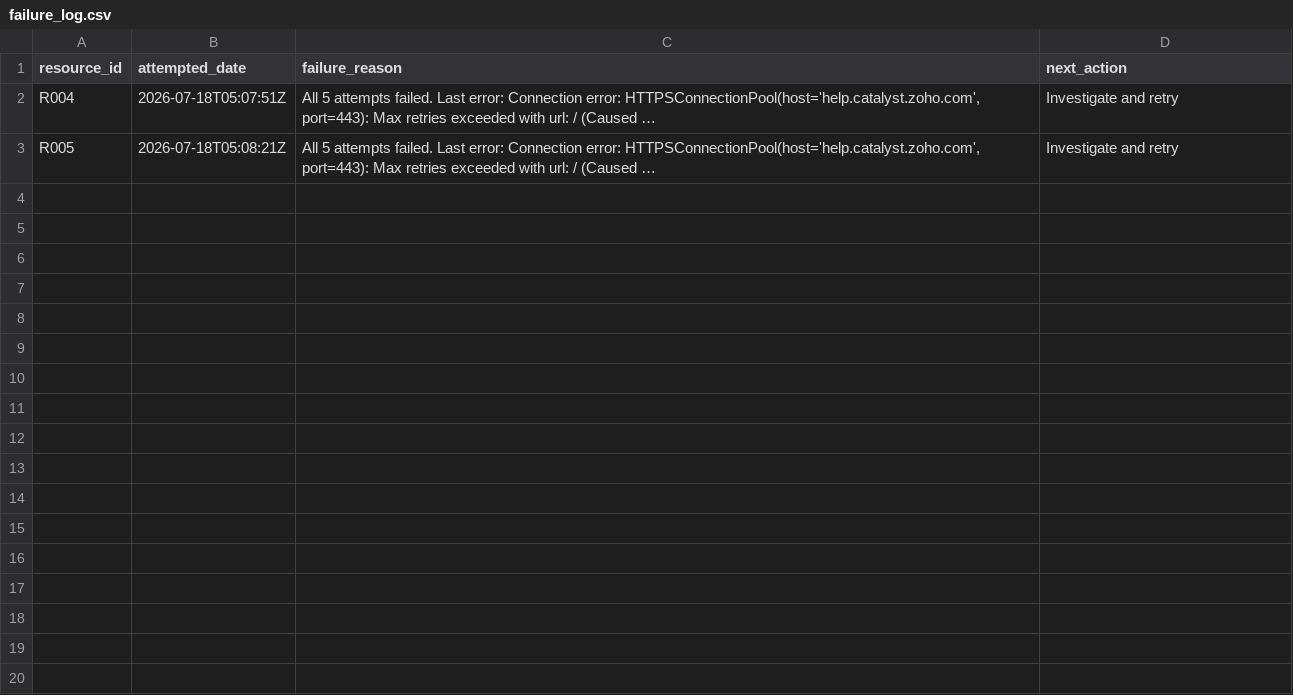
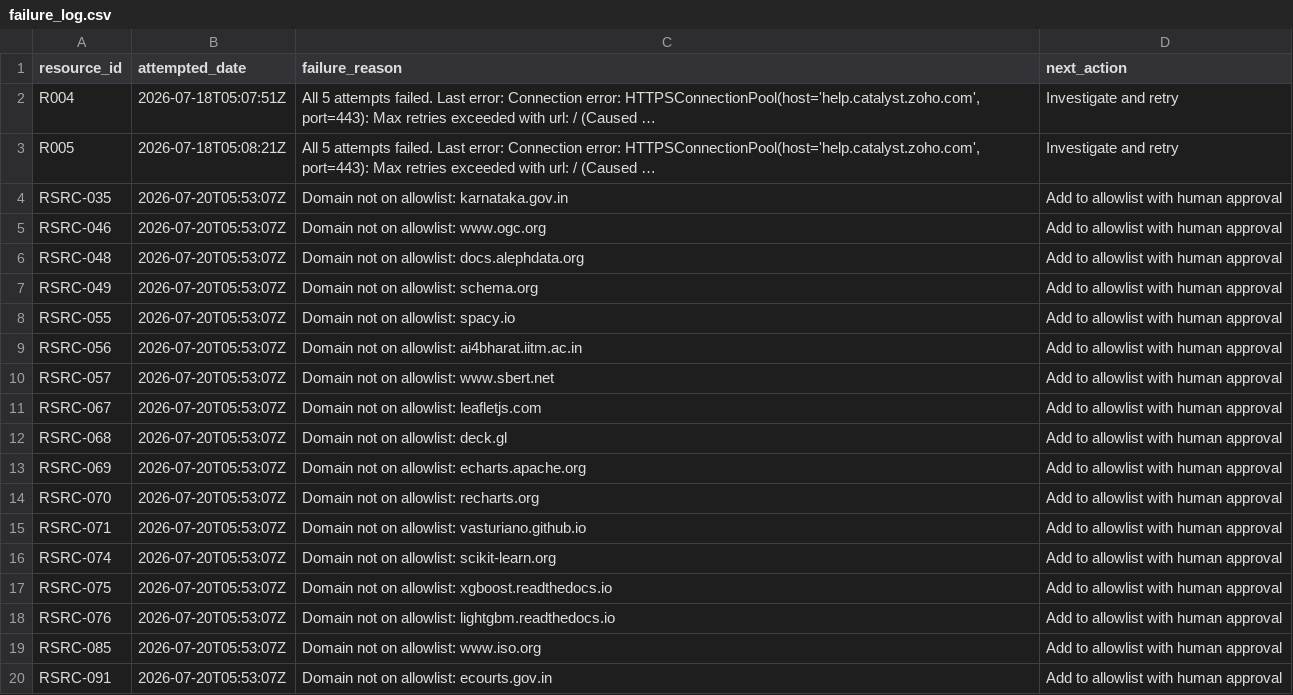
Before and after one commit to Arun1122007/Berunda, a CSV file: manifests/failure_log.csv, drawn as a sheet; long unchanged cells end in …; the diff names each change by its address in the sheet, - before the commit and + after, or states it on an @@ line.

Commit message:
chore: add enterprise resource acquisition manifests, reports, and transformation scripts
- Resource manifests: 92-entry CSV/JSON, download tracking, license inventory, provenance
- Validation reports: resource validation, geospatial checks, sensitive data scans
- Security & privacy report with PII/SYNTHETIC marker compliance audit
- Enterprise readiness gap analysis and final validation summary
- Acquisition scripts: download (PS1/PY), clone repositories (PS1/PY), synthetic data generator
- Transformation scripts: date normalization, admin code mapping, WGS84 conversion,
  IPC-to-BNS mapping, feature table construction
- Updated Dockerfiles and nginx-spa.conf for production build

```diff
--- a/manifests/failure_log.csv
+++ b/manifests/failure_log.csv
+row 4: RSRC-035 | 2026-07-20T05:53:07Z | Domain not on allowlist: karnataka.gov.in | Add to allowlist with human approval
+row 5: RSRC-046 | 2026-07-20T05:53:07Z | Domain not on allowlist: www.ogc.org | Add to allowlist with human approval
+row 6: RSRC-048 | 2026-07-20T05:53:07Z | Domain not on allowlist: docs.alephdata.org | Add to allowlist with human approval
+row 7: RSRC-049 | 2026-07-20T05:53:07Z | Domain not on allowlist: schema.org | Add to allowlist with human approval
+row 8: RSRC-055 | 2026-07-20T05:53:07Z | Domain not on allowlist: spacy.io | Add to allowlist with human approval
+row 9: RSRC-056 | 2026-07-20T05:53:07Z | Domain not on allowlist: ai4bharat.iitm.ac.in | Add to allowlist with human approval
+row 10: RSRC-057 | 2026-07-20T05:53:07Z | Domain not on allowlist: www.sbert.net | Add to allowlist with human approval
+row 11: RSRC-067 | 2026-07-20T05:53:07Z | Domain not on allowlist: leafletjs.com | Add to allowlist with human approval
+row 12: RSRC-068 | 2026-07-20T05:53:07Z | Domain not on allowlist: deck.gl | Add to allowlist with human approval
+row 13: RSRC-069 | 2026-07-20T05:53:07Z | Domain not on allowlist: echarts.apache.org | Add to allowlist with human approval
+row 14: RSRC-070 | 2026-07-20T05:53:07Z | Domain not on allowlist: recharts.org | Add to allowlist with human approval
+row 15: RSRC-071 | 2026-07-20T05:53:07Z | Domain not on allowlist: vasturiano.github.io | Add to allowlist with human approval
+row 16: RSRC-074 | 2026-07-20T05:53:07Z | Domain not on allowlist: scikit-learn.org | Add to allowlist with human approval
+row 17: RSRC-075 | 2026-07-20T05:53:07Z | Domain not on allowlist: xgboost.readthedocs.io | Add to allowlist with human approval
+row 18: RSRC-076 | 2026-07-20T05:53:07Z | Domain not on allowlist: lightgbm.readthedocs.io | Add to allowlist with human approval
+row 19: RSRC-085 | 2026-07-20T05:53:07Z | Domain not on allowlist: www.iso.org | Add to allowlist with human approval
+row 20: RSRC-091 | 2026-07-20T05:53:07Z | Domain not on allowlist: ecourts.gov.in | Add to allowlist with human approval
```
Also changed, not shown: manifests/download_manifest.csv, manifests/license_inventory.csv, 21 other files.
